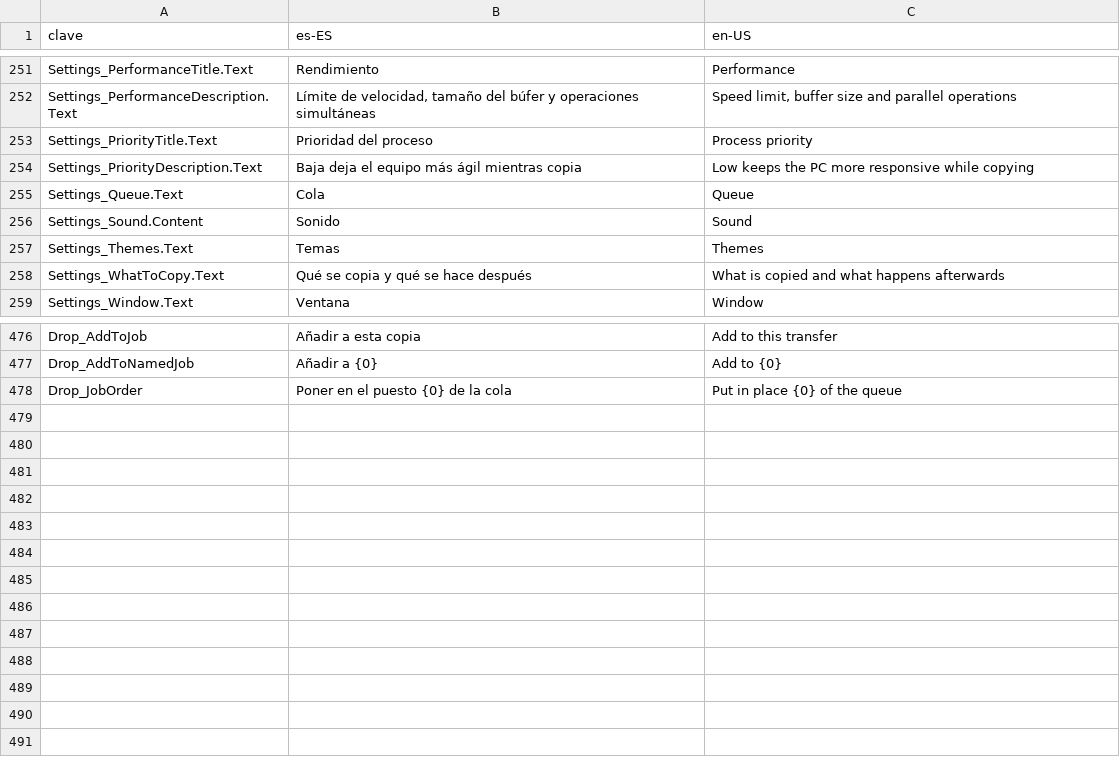
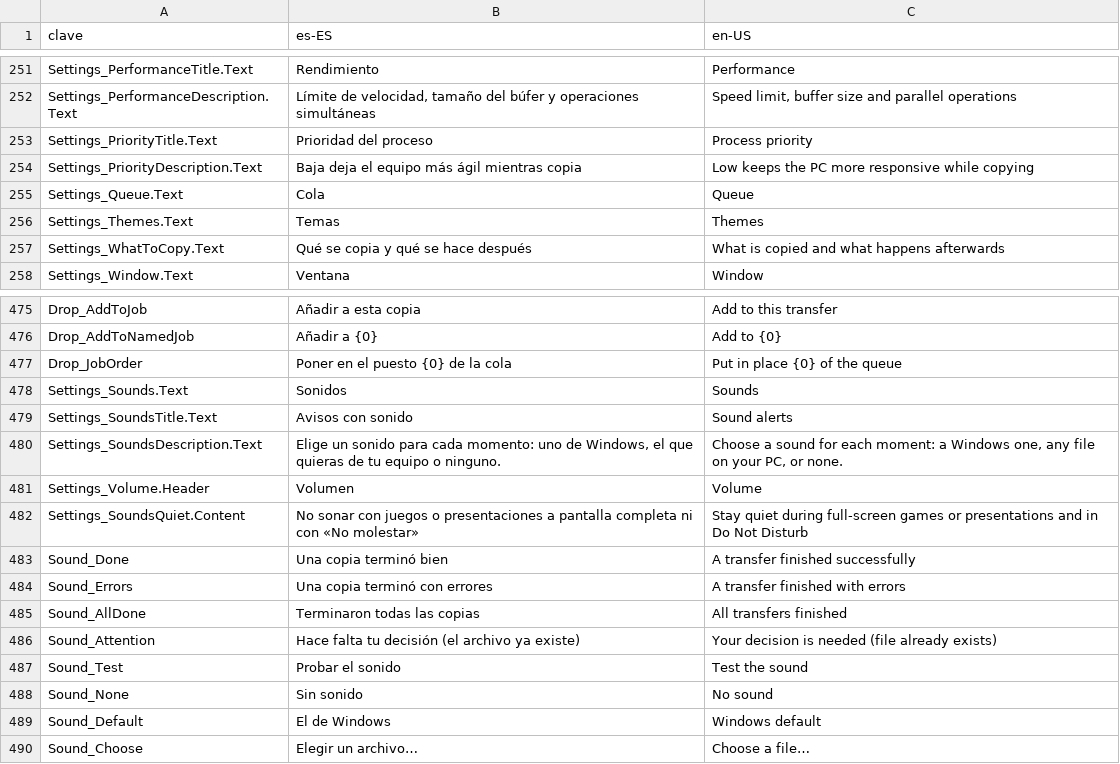
Before and after one commit to cbatista96/MegaCopier, a TSV file: tools/Strings/strings.tsv, drawn as a sheet; only a part is shown, gaps mark what is left out; removed rows and columns are numbered as before the commit, all else as after; the diff names each change by its address in the sheet, - before the commit and + after, or states it on an @@ line.

Commit message:
Sonidos personalizables por momento
- Cuatro momentos: copia terminada, con errores, todas terminadas y hace
  falta tu decisión (conflicto). Para cada uno: sin sonido, el de Windows
  (según tu esquema de sonidos), cualquiera de C:\Windows\Media o un
  archivo propio (WAV, MP3, WMA, M4A, AAC, FLAC, OGG), con botón de prueba.
- Volumen propio y opción de no sonar con juegos o presentaciones a
  pantalla completa ni con "No molestar".
- Reproducción con MediaPlayer (categoría de alertas), sin bloquear.

```diff
--- a/tools/Strings/strings.tsv
+++ b/tools/Strings/strings.tsv
-row 256: Settings_Sound.Content | Sonido | Sound
+row 478: Settings_Sounds.Text | Sonidos | Sounds
+row 479: Settings_SoundsTitle.Text | Avisos con sonido | Sound alerts
+row 480: Settings_SoundsDescription.Text | Elige un sonido para cada momento: uno de Windows, el que quieras de tu equipo o ninguno. | Choose a sound for each moment: a Windows one, any file on your PC, or none.
+row 481: Settings_Volume.Header | Volumen | Volume
+row 482: Settings_SoundsQuiet.Content | No sonar con juegos o presentaciones a pantalla completa ni con «No molestar» | Stay quiet during full-screen games or presentations and in Do Not Disturb
+row 483: Sound_Done | Una copia terminó bien | A transfer finished successfully
+row 484: Sound_Errors | Una copia terminó con errores | A transfer finished with errors
+row 485: Sound_AllDone | Terminaron todas las copias | All transfers finished
+row 486: Sound_Attention | Hace falta tu decisión (el archivo ya existe) | Your decision is needed (file already exists)
+row 487: Sound_Test | Probar el sonido | Test the sound
+row 488: Sound_None | Sin sonido | No sound
+row 489: Sound_Default | El de Windows | Windows default
+row 490: Sound_Choose | Elegir un archivo… | Choose a file…
```
Also changed, not shown: 9 other files.
